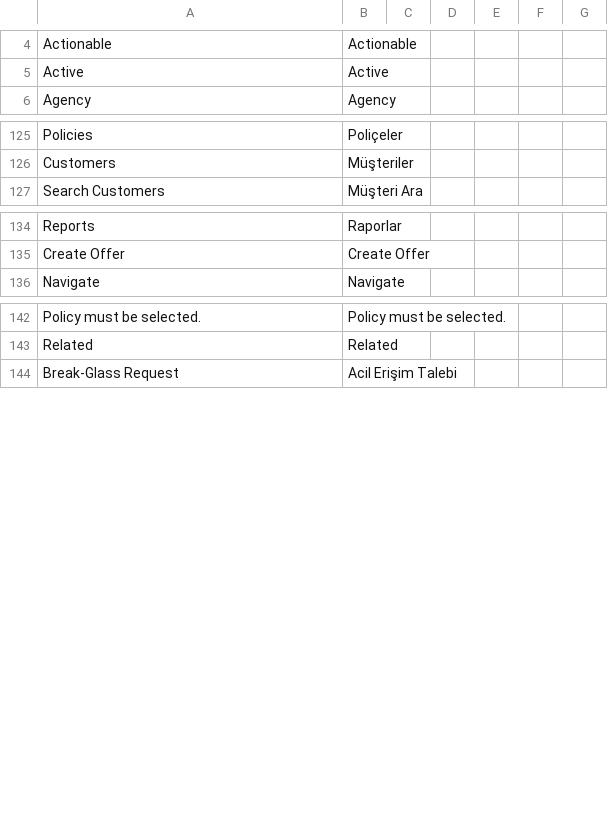
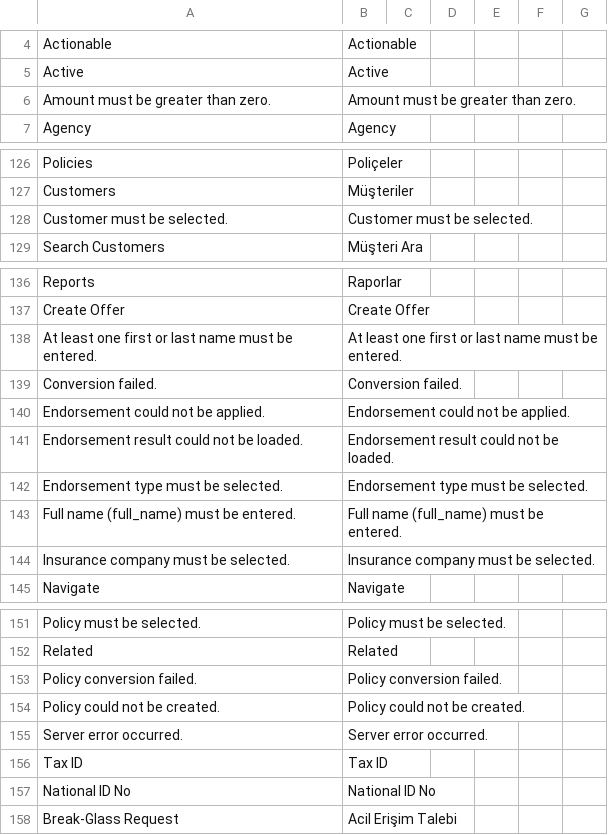
Before and after one commit to ayktbrkk/acentem_takipte, a CSV file: acentem_takipte/translations/en.csv, drawn as a sheet; only a part is shown, gaps mark what is left out.

```diff
--- a/acentem_takipte/translations/en.csv
+++ b/acentem_takipte/translations/en.csv
@@ -5,2 +5,3 @@ Actionable,Actionable,
 Active,Active,
+Amount must be greater than zero.,Amount must be greater than zero.,
 Agency,Agency,
@@ -126,2 +127,3 @@ Policies,Poliçeler,
 Customers,Müşteriler,
+Customer must be selected.,Customer must be selected.,
 Search Customers,Müşteri Ara,
@@ -135,2 +137,9 @@ Reports,Raporlar,
 Create Offer,Create Offer,
+At least one first or last name must be entered.,At least one first or last name must be entered.,
+Conversion failed.,Conversion failed.,
+Endorsement could not be applied.,Endorsement could not be applied.,
+Endorsement result could not be loaded.,Endorsement result could not be loaded.,
+Endorsement type must be selected.,Endorsement type must be selected.,
+Full name (full_name) must be entered.,Full name (full_name) must be entered.,
+Insurance company must be selected.,Insurance company must be selected.,
 Navigate,Navigate,
@@ -143,2 +152,7 @@ Policy must be selected.,Policy must be selected.,
 Related,Related,
+Policy conversion failed.,Policy conversion failed.,
+Policy could not be created.,Policy could not be created.,
+Server error occurred.,Server error occurred.,
+Tax ID,Tax ID,
+National ID No,National ID No,
 Break-Glass Request,Acil Erişim Talebi,
```
Also changed, not shown: acentem_takipte/translations/tr.csv, 8 other files.
